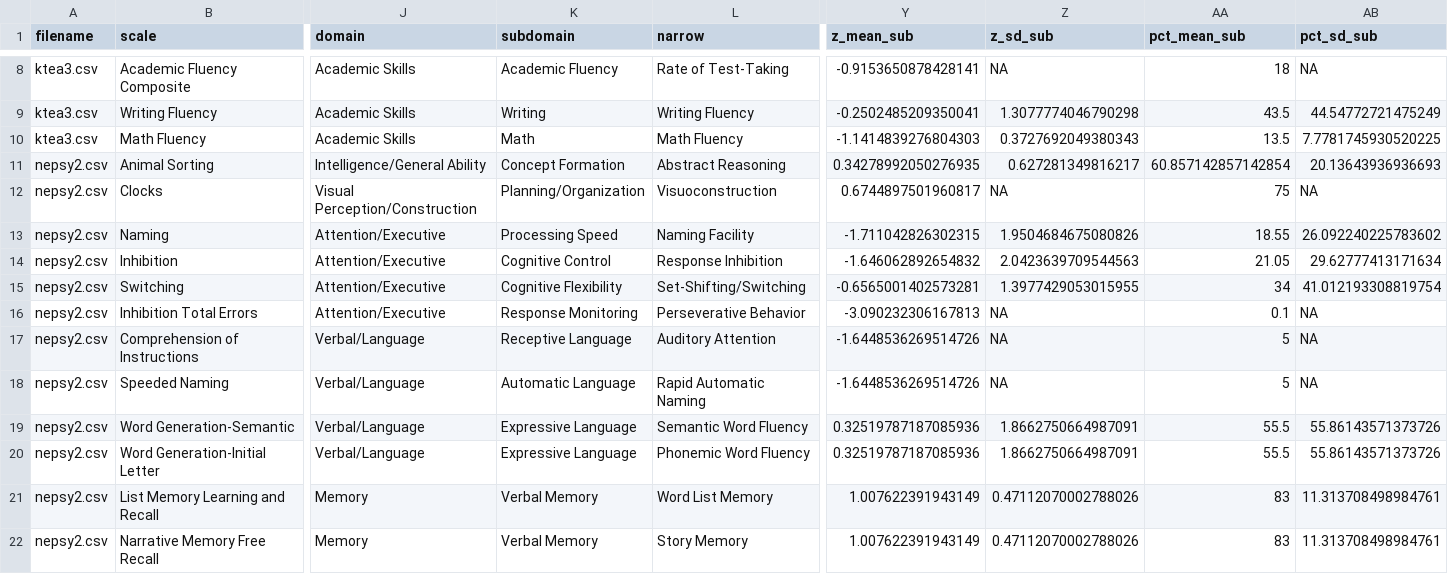
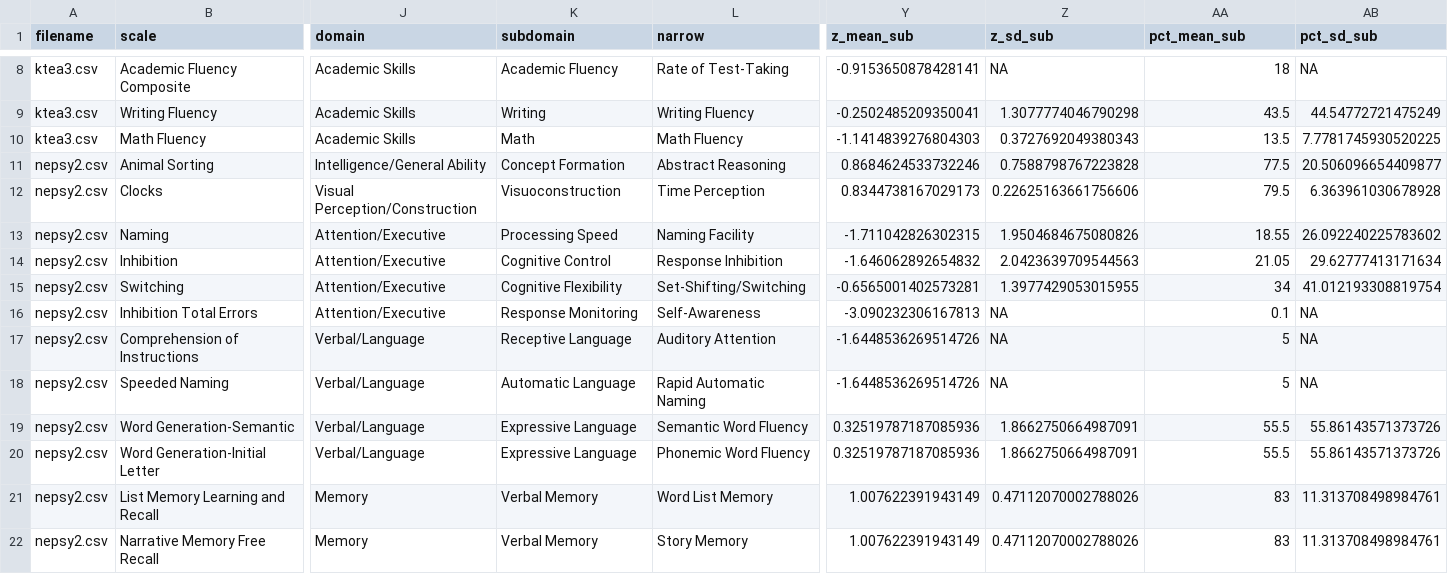
Before and after one commit to brainworkup/fighton, a CSV file: Scout/neurocog.csv, drawn as a sheet; only a part is shown, gaps mark what is left out; the diff covers the shown part only; the diff names each change by its address in the sheet, - before the commit and + after, or states it on an @@ line.

```diff
--- a/Scout/neurocog.csv
+++ b/Scout/neurocog.csv
-Y11 (z_mean_sub): 0.34278992050276935
+Y11 (z_mean_sub): 0.8684624533732246
-Z11 (z_sd_sub): 0.627281349816217
+Z11 (z_sd_sub): 0.7588798767223828
-AA11 (pct_mean_sub): 60.857142857142854
+AA11 (pct_mean_sub): 77.5
-AB11 (pct_sd_sub): 20.13643936936693
+AB11 (pct_sd_sub): 20.506096654409877
-K12 (subdomain): Planning/Organization
+K12 (subdomain): Visuoconstruction
-L12 (narrow): Visuoconstruction
+L12 (narrow): Time Perception
-Y12 (z_mean_sub): 0.6744897501960817
+Y12 (z_mean_sub): 0.8344738167029173
-Z12 (z_sd_sub): NA
+Z12 (z_sd_sub): 0.22625163661756606
-AA12 (pct_mean_sub): 75
+AA12 (pct_mean_sub): 79.5
-AB12 (pct_sd_sub): NA
+AB12 (pct_sd_sub): 6.363961030678928
-L16 (narrow): Perseverative Behavior
+L16 (narrow): Self-Awareness
```
Also changed, not shown: 63 edited cells elsewhere in this file, Scout/neurobehav.csv, Scout/neuropsych.csv, 1 other file.
